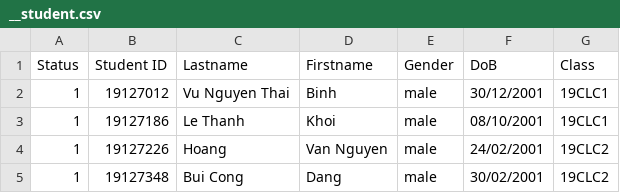
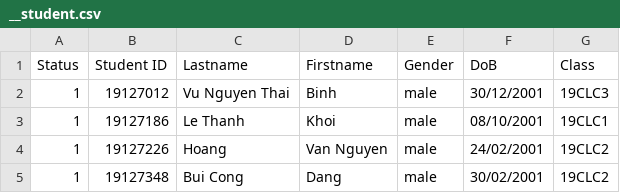
Before and after one commit to VuBinh2k1/CS162FinalProject, a CSV file: data/student/__student.csv, drawn as a sheet.

Commit message:
Processing scoreboard::staff() / ::lecturer() config: data\\__dafault - fix: csv.cpp

```diff
--- a/data/student/__student.csv
+++ b/data/student/__student.csv
@@ -1,3 +1,3 @@
 Status,Student ID,Lastname,Firstname,Gender,DoB,Class
-1,19127012,Vu Nguyen Thai,Binh,male,30/12/2001,19CLC1
+1,19127012,Vu Nguyen Thai,Binh,male,30/12/2001,19CLC3
 1,19127186,Le Thanh,Khoi,male,08/10/2001,19CLC1
```
Also changed, not shown: 39 other files.
